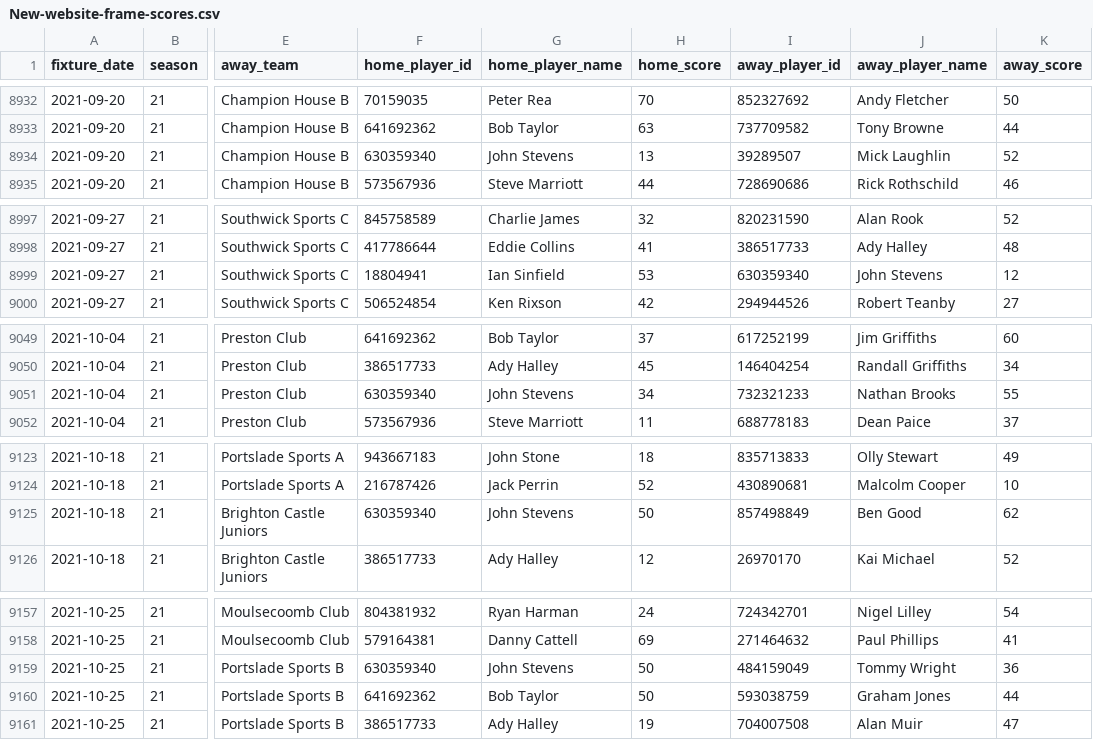
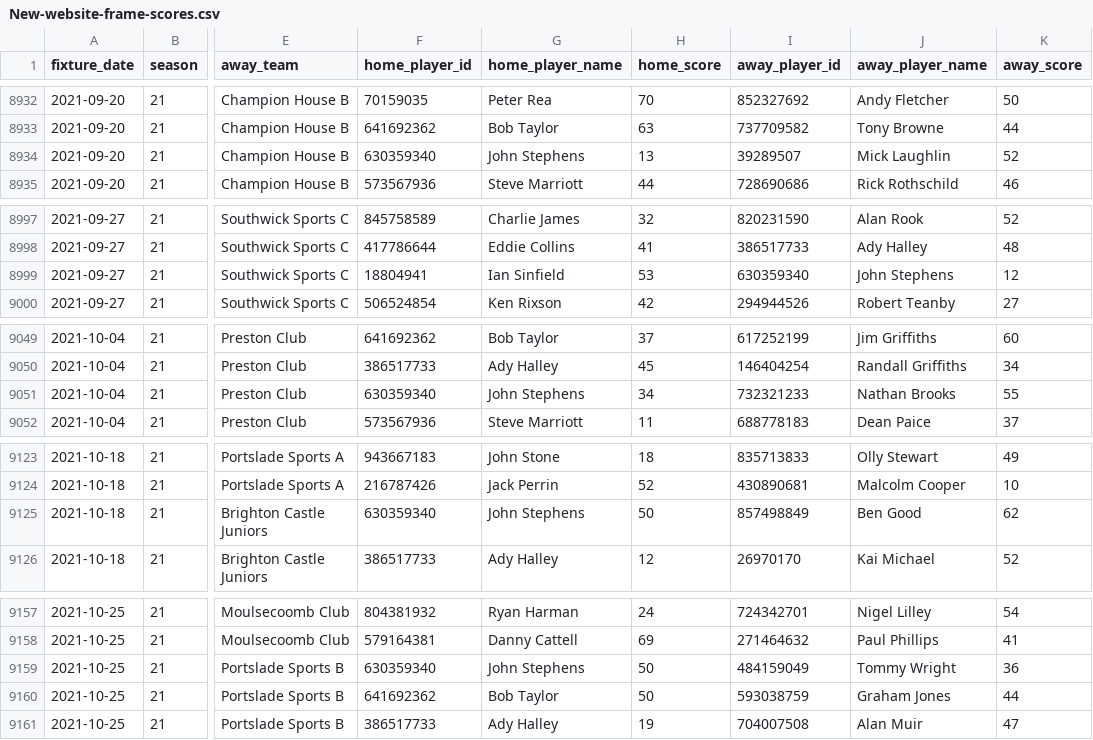
Before and after one commit to sheepworrier/bhdbsl, a CSV file: New-website-frame-scores.csv, drawn as a sheet; only a part is shown, gaps mark what is left out; the diff covers the shown part only; the diff names each change by its address in the sheet, - before the commit and + after, or states it on an @@ line.

Commit message:
Stevens -> Stephens

```diff
--- a/New-website-frame-scores.csv
+++ b/New-website-frame-scores.csv
-G8934 (home_player_name): John Stevens
+G8934 (home_player_name): John Stephens
-J8999 (away_player_name): John Stevens
+J8999 (away_player_name): John Stephens
-G9051 (home_player_name): John Stevens
+G9051 (home_player_name): John Stephens
-G9125 (home_player_name): John Stevens
+G9125 (home_player_name): John Stephens
-G9159 (home_player_name): John Stevens
+G9159 (home_player_name): John Stephens
```
Also changed, not shown: 12 edited cells elsewhere in this file, New-website-players-unmapped.csv, Player-ratings-output.csv, 2 other files.
